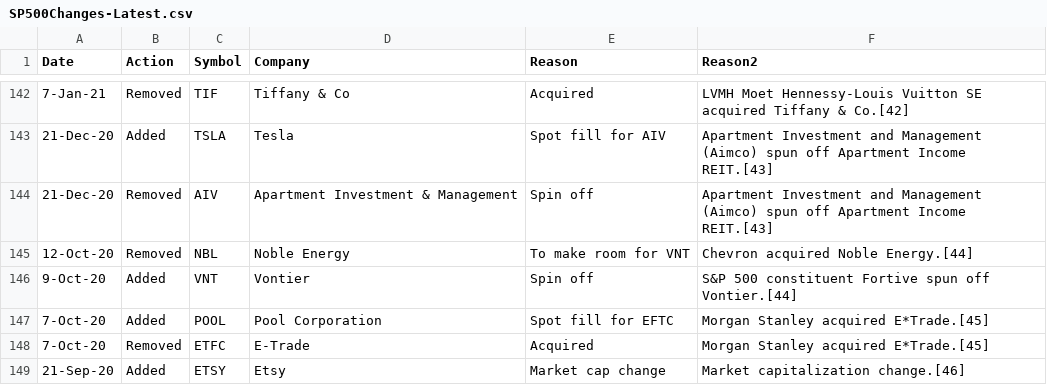
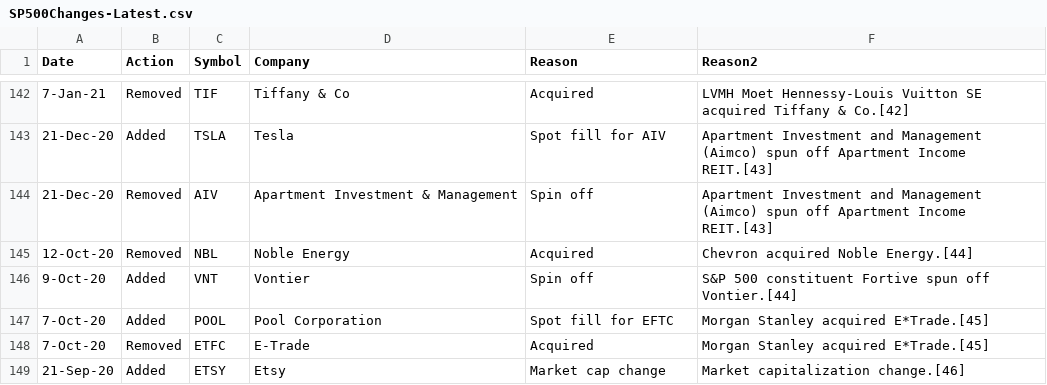
Before and after one commit to barryplasmid/PublicLists, a CSV file: SP500Changes-Latest.csv, drawn as a sheet; only a part is shown, gaps mark what is left out.

Commit message:
Add files via upload

```diff
--- a/SP500Changes-Latest.csv
+++ b/SP500Changes-Latest.csv
@@ -144,3 +144,3 @@ Date,Action,Symbol,Company,Reason,Reason2
 21-Dec-20,Removed,AIV,Apartment Investment & Management,Spin off,Apartment Investment and Management (Aimco) spun off Apartment Income REIT.[43]
-12-Oct-20,Removed,NBL,Noble Energy,To make room for VNT,Chevron acquired Noble Energy.[44]
+12-Oct-20,Removed,NBL,Noble Energy,Acquired,Chevron acquired Noble Energy.[44]
 9-Oct-20,Added,VNT,Vontier,Spin off,S&P 500 constituent Fortive spun off Vontier.[44]
```
